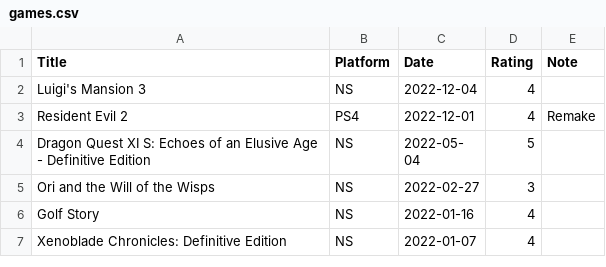
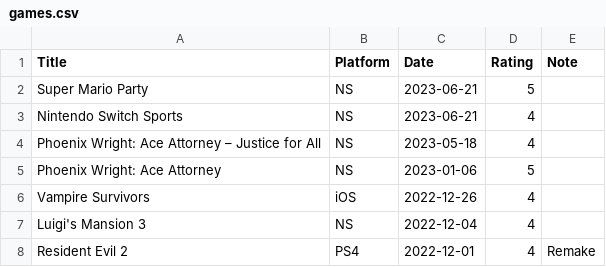
Before and after one commit to gujiaxi/gujiaxi.github.io, a CSV file: _data/games.csv, drawn as a sheet; only a part is shown; the shorter side is filled out with more unchanged rows.

```diff
--- a/_data/games.csv
+++ b/_data/games.csv
@@ -1,2 +1,7 @@
 Title,Platform,Date,Rating,Note
+Super Mario Party,NS,2023-06-21,5,
+Nintendo Switch Sports,NS,2023-06-21,4,
+Phoenix Wright: Ace Attorney – Justice for All,NS,2023-05-18,4,
+Phoenix Wright: Ace Attorney,NS,2023-01-06,5,
+Vampire Survivors,iOS,2022-12-26,4,
 Luigi's Mansion 3,NS,2022-12-04,4,
```
Also changed, not shown: _data/books.csv, _data/movies.csv.
